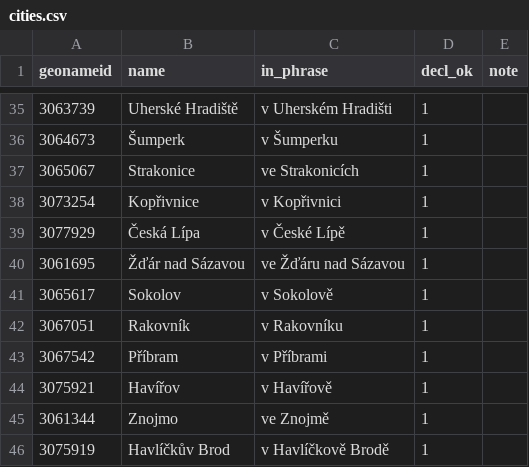
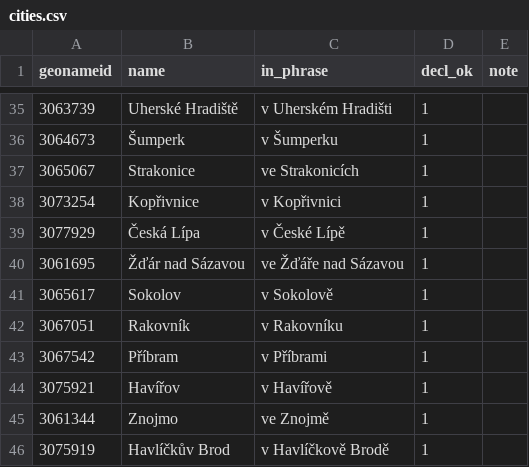
Before and after one commit to hemptoon/blokvolt-rs, a CSV file: content/world/i18n/cs/cities.csv, drawn as a sheet; only a part is shown, gaps mark what is left out.

```diff
--- a/content/world/i18n/cs/cities.csv
+++ b/content/world/i18n/cs/cities.csv
@@ -39,3 +39,3 @@ geonameid,name,in_phrase,decl_ok,note
 3077929,Česká Lípa,v České Lípě,1,
-3061695,Žďár nad Sázavou,ve Žďáru nad Sázavou,1,
+3061695,Žďár nad Sázavou,ve Žďáře nad Sázavou,1,
 3065617,Sokolov,v Sokolově,1,
```
Also changed, not shown: 13 other files.
